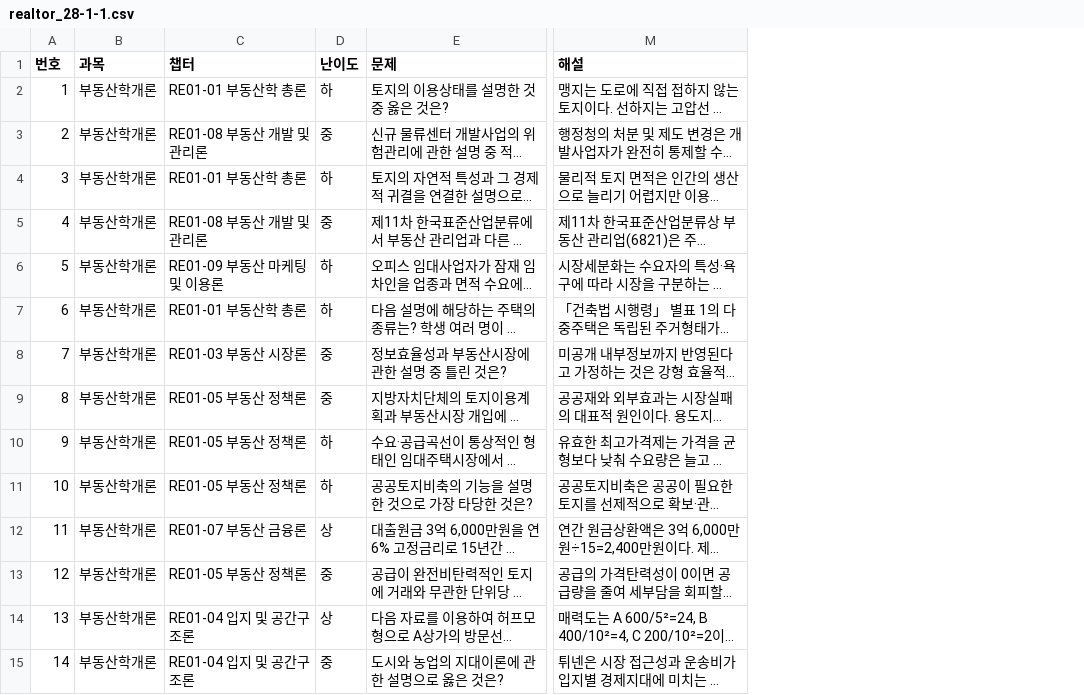
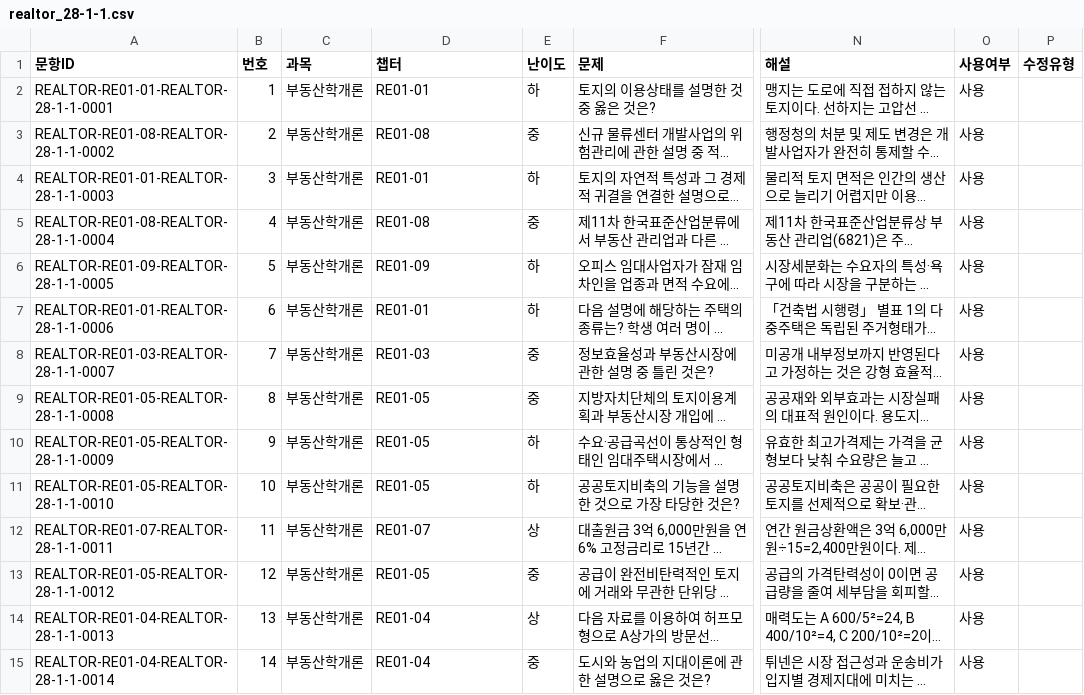
Before and after one commit to noh73010/education-webapp, a CSV file: generated/realtor/realtor_28-1-1.csv, drawn as a sheet; only a part is shown, gaps mark what is left out; long unchanged cells end in …; addresses are those after the commit; the diff covers the shown part only; the diff names each change by its address in the sheet, - before the commit and + after, or states it on an @@ line.

```diff
--- a/generated/realtor/realtor_28-1-1.csv
+++ b/generated/realtor/realtor_28-1-1.csv
+column A (문항ID), rows 2-15: REALTOR-RE01-01-REALTOR-28-1-1-0001 | REALTOR-RE01-08-REALTOR-28-1-1-0002 | REALTOR-RE01-01-REALTOR-28-1-1-0003 | REALTOR-RE01-08-REALTOR-28-1-1-0004 | REALTOR-RE01-09-REALTOR-28-1-1-0005 | REALTOR-RE01-01-REALTOR-28-1-1-0006 | REALTOR-RE01-03-REALTOR-28-1-1-0007 | REALTOR-RE01-05-REALTOR-28-1-1-0008 | REALTOR-RE01-05-REALTOR-28-1-1-0009 | REALTOR-RE01-05-REALTOR-28-1-1-0010 | REALTOR-RE01-07-REALTOR-28-1-1-0011 | REALTOR-RE01-05-REALTOR-28-1-1-0012 | REALTOR-RE01-04-REALTOR-28-1-1-0013 | REALTOR-RE01-04-REALTOR-28-1-1-0014
+column O (사용여부), rows 2-15: all 사용
+column P (수정유형), empty
-D2 (챕터): RE01-01 부동산학 총론
+D2 (챕터): RE01-01
-D3 (챕터): RE01-08 부동산 개발 및 관리론
+D3 (챕터): RE01-08
-D4 (챕터): RE01-01 부동산학 총론
+D4 (챕터): RE01-01
-D5 (챕터): RE01-08 부동산 개발 및 관리론
+D5 (챕터): RE01-08
-D6 (챕터): RE01-09 부동산 마케팅 및 이용론
+D6 (챕터): RE01-09
-D7 (챕터): RE01-01 부동산학 총론
+D7 (챕터): RE01-01
-D8 (챕터): RE01-03 부동산 시장론
+D8 (챕터): RE01-03
-D9:D11 (챕터): RE01-05 부동산 정책론
+D9:D11 (챕터): RE01-05
-D12 (챕터): RE01-07 부동산 금융론
+D12 (챕터): RE01-07
-D13 (챕터): RE01-05 부동산 정책론
+D13 (챕터): RE01-05
-D14:D15 (챕터): RE01-04 입지 및 공간구조론
+D14:D15 (챕터): RE01-04
```
Also changed, not shown: 66 edited cells elsewhere in this file, generated/realtor/realtor_28-2-2.csv, generated/realtor/realtor_29-2-1.csv, 25 other files.
